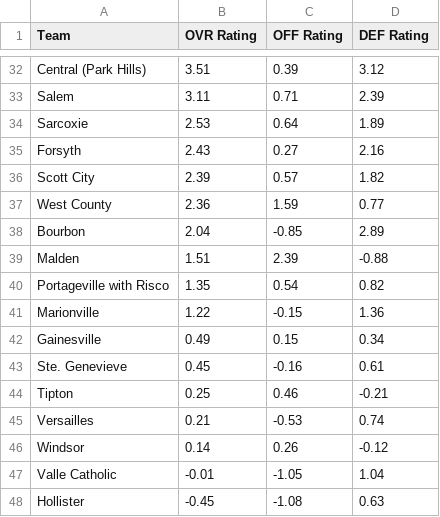
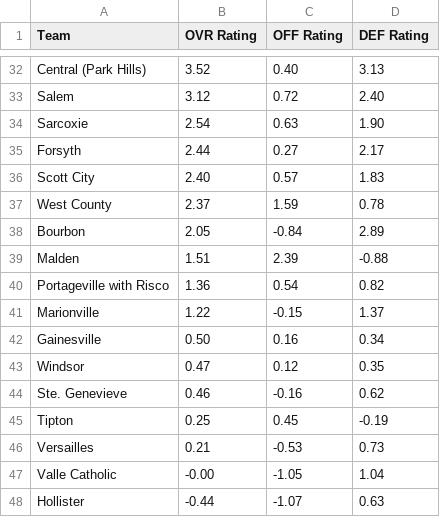
Before and after one commit to AllMOSports/Spring-Softball-Rankings, a CSV file: ratings_class2.csv, drawn as a sheet; only a part is shown, gaps mark what is left out; removed rows and columns are numbered as before the commit, all else as after; the diff covers the shown part only; the diff names each change by its address in the sheet, - before the commit and + after, or states it on an @@ line.

```diff
--- a/ratings_class2.csv
+++ b/ratings_class2.csv
-B32 (OVR Rating): 3.51
+B32 (OVR Rating): 3.52
-C32 (OFF Rating): 0.39
+C32 (OFF Rating): 0.40
-D32 (DEF Rating): 3.12
+D32 (DEF Rating): 3.13
-B33 (OVR Rating): 3.11
+B33 (OVR Rating): 3.12
-C33 (OFF Rating): 0.71
+C33 (OFF Rating): 0.72
-D33 (DEF Rating): 2.39
+D33 (DEF Rating): 2.40
-B34 (OVR Rating): 2.53
+B34 (OVR Rating): 2.54
-C34 (OFF Rating): 0.64
+C34 (OFF Rating): 0.63
-D34 (DEF Rating): 1.89
+D34 (DEF Rating): 1.90
-B35 (OVR Rating): 2.43
+B35 (OVR Rating): 2.44
-D35 (DEF Rating): 2.16
+D35 (DEF Rating): 2.17
-B36 (OVR Rating): 2.39
+B36 (OVR Rating): 2.40
-D36 (DEF Rating): 1.82
+D36 (DEF Rating): 1.83
-B37 (OVR Rating): 2.36
+B37 (OVR Rating): 2.37
-D37 (DEF Rating): 0.77
+D37 (DEF Rating): 0.78
-B38 (OVR Rating): 2.04
+B38 (OVR Rating): 2.05
-C38 (OFF Rating): -0.85
+C38 (OFF Rating): -0.84
-B40 (OVR Rating): 1.35
+B40 (OVR Rating): 1.36
-D41 (DEF Rating): 1.36
+D41 (DEF Rating): 1.37
-B42 (OVR Rating): 0.49
+B42 (OVR Rating): 0.50
-C42 (OFF Rating): 0.15
+C42 (OFF Rating): 0.16
+row 43: Windsor | 0.47 | 0.12 | 0.35
-B44 (OVR Rating): 0.45
+B44 (OVR Rating): 0.46
-D44 (DEF Rating): 0.61
+D44 (DEF Rating): 0.62
-C45 (OFF Rating): 0.46
+C45 (OFF Rating): 0.45
-D45 (DEF Rating): -0.21
+D45 (DEF Rating): -0.19
-D46 (DEF Rating): 0.74
+D46 (DEF Rating): 0.73
-row 46: Windsor | 0.14 | 0.26 | -0.12
-B47 (OVR Rating): -0.01
+B47 (OVR Rating): -0.00
-B48 (OVR Rating): -0.45
+B48 (OVR Rating): -0.44
-C48 (OFF Rating): -1.08
+C48 (OFF Rating): -1.07
```
Also changed, not shown: 1 added row, 1 removed row and 96 edited cells elsewhere in this file, ratings_all.csv, ratings_class1.csv, 4 other files.
